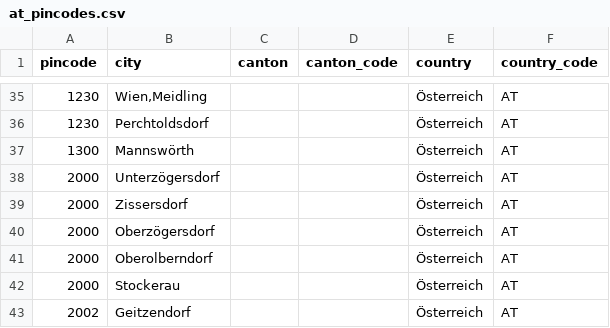
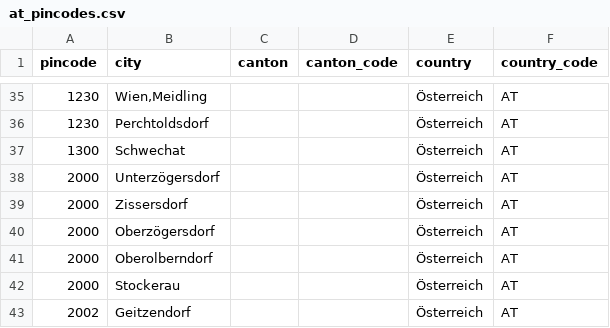
Before and after one commit to libracore/erpnextaustria, a CSV file: erpnextaustria/public/res/at_pincodes.csv, drawn as a sheet; only a part is shown, gaps mark what is left out.

Commit message:
corrected pin lookup Schwechat

```diff
--- a/erpnextaustria/public/res/at_pincodes.csv
+++ b/erpnextaustria/public/res/at_pincodes.csv
@@ -36,3 +36,3 @@
 1230,"Perchtoldsdorf","","","Österreich","AT"
-1300,"Mannswörth","","","Österreich","AT"
+1300,"Schwechat","","","Österreich","AT"
 2000,"Unterzögersdorf","","","Österreich","AT"
```
